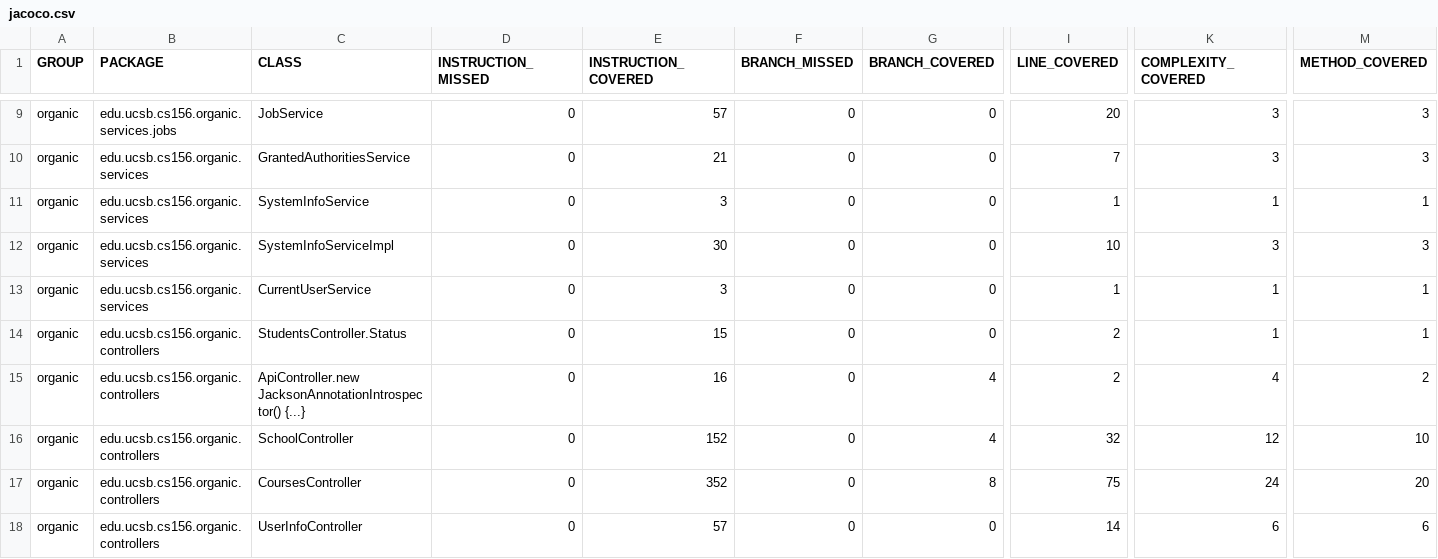
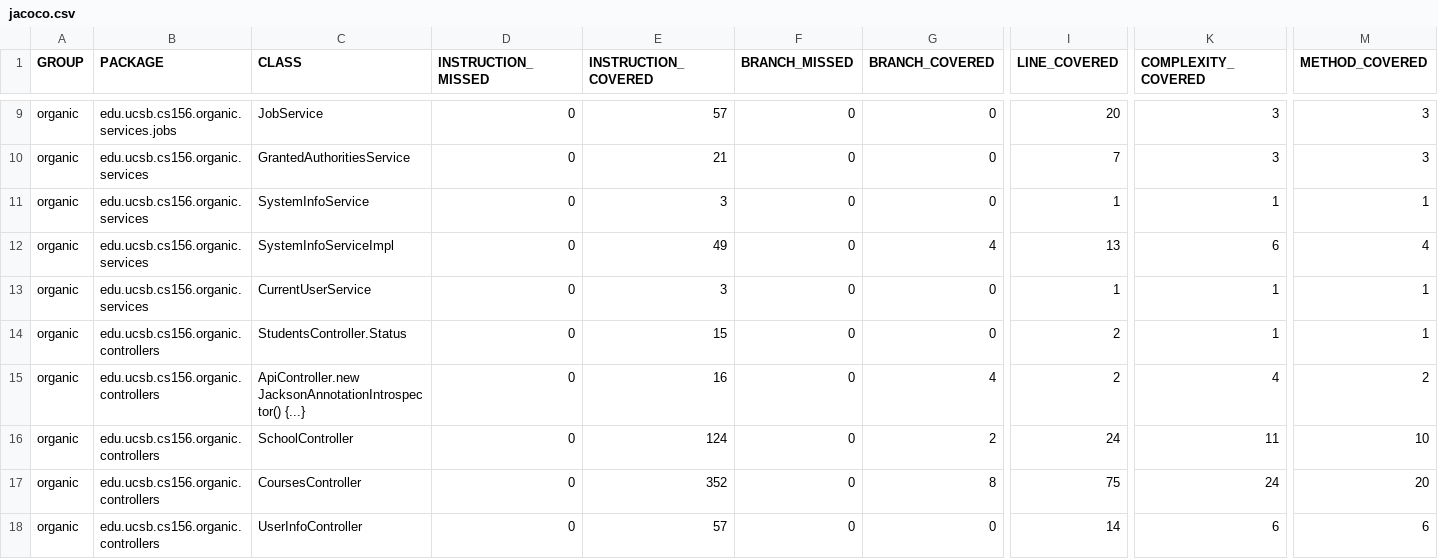
Before and after one commit to ucsb-cs156-s24/proj-organic-s24-5pm-1, a CSV file: prs/15/jacoco/jacoco.csv, drawn as a sheet; only a part is shown, gaps mark what is left out; the diff names each change by its address in the sheet, - before the commit and + after, or states it on an @@ line.

```diff
--- a/prs/15/jacoco/jacoco.csv
+++ b/prs/15/jacoco/jacoco.csv
-E12 (INSTRUCTION_COVERED): 30
+E12 (INSTRUCTION_COVERED): 49
-G12 (BRANCH_COVERED): 0
+G12 (BRANCH_COVERED): 4
-I12 (LINE_COVERED): 10
+I12 (LINE_COVERED): 13
-K12 (COMPLEXITY_COVERED): 3
+K12 (COMPLEXITY_COVERED): 6
-M12 (METHOD_COVERED): 3
+M12 (METHOD_COVERED): 4
-E16 (INSTRUCTION_COVERED): 152
+E16 (INSTRUCTION_COVERED): 124
-G16 (BRANCH_COVERED): 4
+G16 (BRANCH_COVERED): 2
-I16 (LINE_COVERED): 32
+I16 (LINE_COVERED): 24
-K16 (COMPLEXITY_COVERED): 12
+K16 (COMPLEXITY_COVERED): 11
```
Also changed, not shown: 12 other files.
